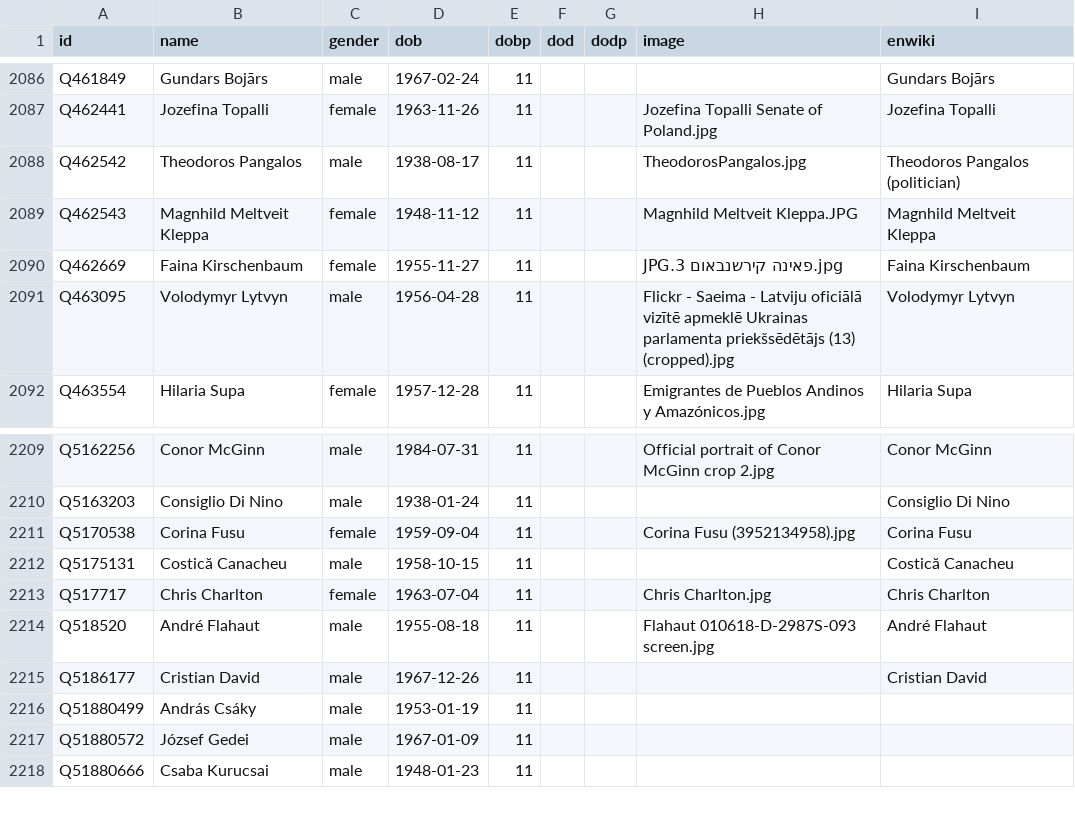
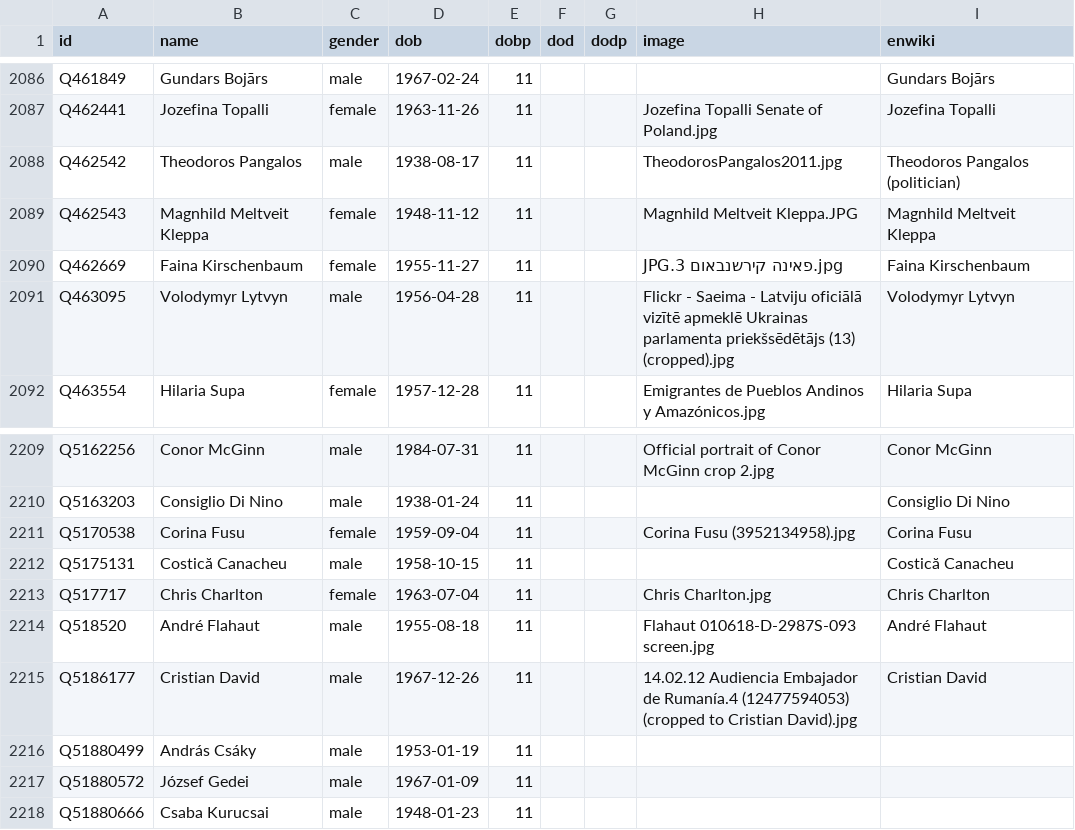
Before and after one commit to every-politician-scrapers/world, a CSV file: html/bio.csv, drawn as a sheet; only a part is shown, gaps mark what is left out.

```diff
--- a/html/bio.csv
+++ b/html/bio.csv
@@ -2087,3 +2087,3 @@ Q461849,Gundars Bojārs,male,1967-02-24,11,,,,Gundars Bojārs
 Q462441,Jozefina Topalli,female,1963-11-26,11,,,Jozefina Topalli Senate of Poland.jpg,Jozefina Topalli
-Q462542,Theodoros Pangalos,male,1938-08-17,11,,,TheodorosPangalos.jpg,Theodoros Pangalos (politician)
+Q462542,Theodoros Pangalos,male,1938-08-17,11,,,TheodorosPangalos2011.jpg,Theodoros Pangalos (politician)
 Q462543,Magnhild Meltveit Kleppa,female,1948-11-12,11,,,Magnhild Meltveit Kleppa.JPG,Magnhild Meltveit Kleppa
@@ -2214,3 +2214,3 @@ Q517717,Chris Charlton,female,1963-07-04,11,,,Chris Charlton.jpg,Chris Charlton
 Q518520,André Flahaut,male,1955-08-18,11,,,Flahaut 010618-D-2987S-093 screen.jpg,André Flahaut
-Q5186177,Cristian David,male,1967-12-26,11,,,,Cristian David
+Q5186177,Cristian David,male,1967-12-26,11,,,14.02.12 Audiencia Embajador de Rumanía.4 (12477594053) (cropped to Cristian David).jpg,Cristian David
 Q51880499,András Csáky,male,1953-01-19,11,,,,
```
